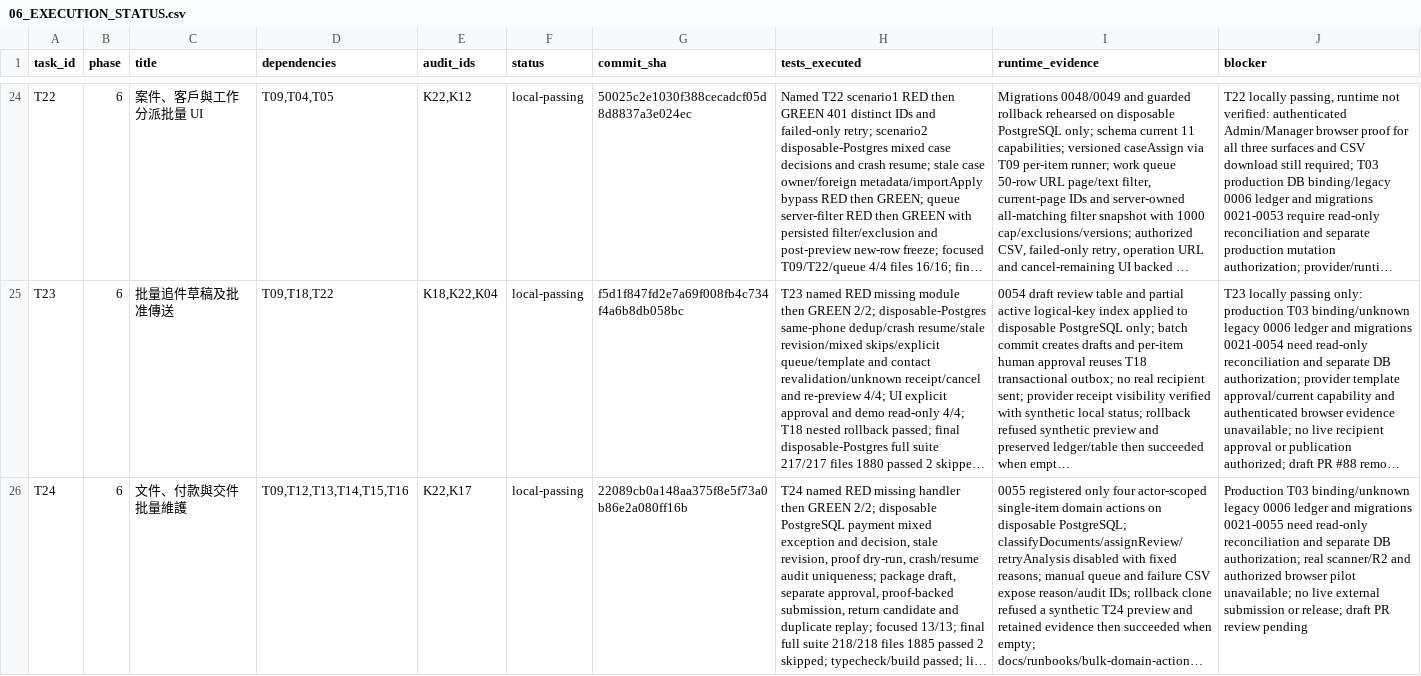
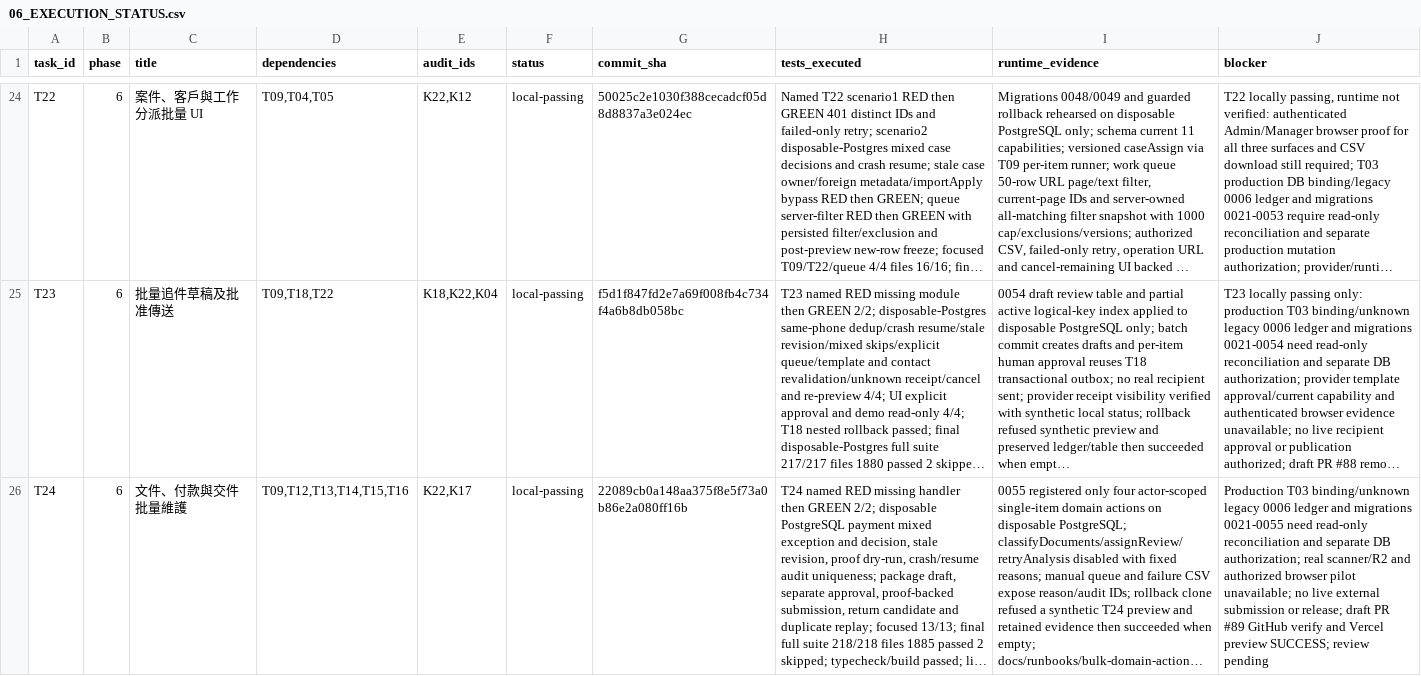
Before and after one commit to YNWAforever/kossilon-hub, a CSV file: docs/superpowers/plans/kossilon-2026-09-27/06_EXECUTION_STATUS.csv, drawn as a sheet; only a part is shown, gaps mark what is left out; long unchanged cells end in …; the diff covers the shown part only; the diff names each change by its address in the sheet, - before the commit and + after, or states it on an @@ line.

```diff
--- a/docs/superpowers/plans/kossilon-2026-09-27/06_EXECUTION_STATUS.csv
+++ b/docs/superpowers/plans/kossilon-2026-09-27/06_EXECUTION_STATUS.csv
-J26 (blocker): …draft PR review pending
+J26 (blocker): …draft PR #89 GitHub verify and Vercel preview SUCCESS; review pending
```
Also changed, not shown: 5 edited cells elsewhere in this file.
